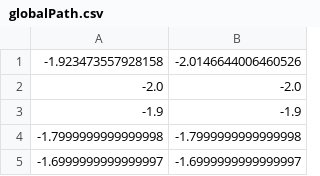
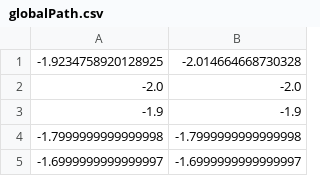
Before and after one commit to FY-Cheng/digital-twin, a CSV file: src/digital_twin3/scripts/globalPath.csv, drawn as a sheet; only a part is shown.

```diff
--- a/src/digital_twin3/scripts/globalPath.csv
+++ b/src/digital_twin3/scripts/globalPath.csv
@@ -1,2 +1,2 @@
--1.923473557928158,-2.0146644006460526
+-1.9234758920128925,-2.014664668730328
 -2.0,-2.0
```
Also changed, not shown: 4 other files.
